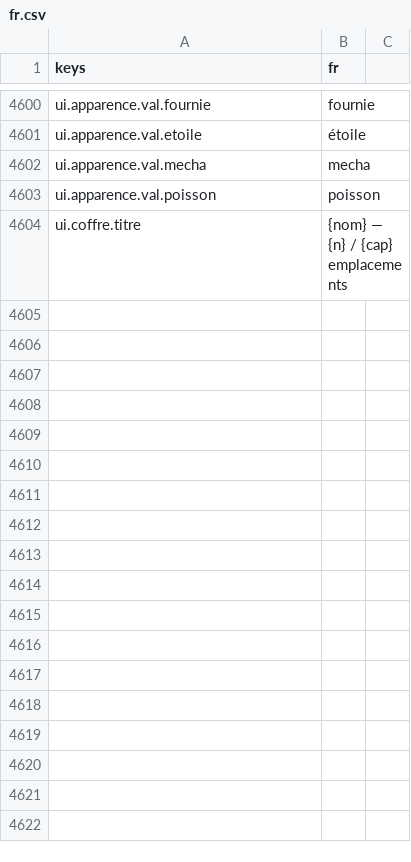
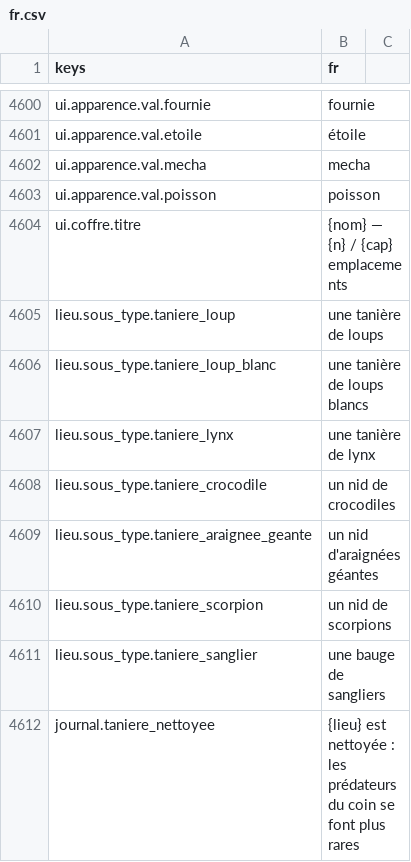
Before and after one commit to devmarcpro/sensen, a CSV file: godot/locale/fr.csv, drawn as a sheet; only a part is shown, gaps mark what is left out; the diff names each change by its address in the sheet, - before the commit and + after, or states it on an @@ line.

```diff
--- a/godot/locale/fr.csv
+++ b/godot/locale/fr.csv
+row 4605: lieu.sous_type.taniere_loup | une tanière de loups
+row 4606: lieu.sous_type.taniere_loup_blanc | une tanière de loups blancs
+row 4607: lieu.sous_type.taniere_lynx | une tanière de lynx
+row 4608: lieu.sous_type.taniere_crocodile | un nid de crocodiles
+row 4609: lieu.sous_type.taniere_araignee_geante | un nid d'araignées géantes
+row 4610: lieu.sous_type.taniere_scorpion | un nid de scorpions
+row 4611: lieu.sous_type.taniere_sanglier | une bauge de sangliers
+row 4612: journal.taniere_nettoyee | {lieu} est nettoyée : les prédateurs du coin se font plus rares
```
Also changed, not shown: godot/locale/en.csv, 10 other files.
